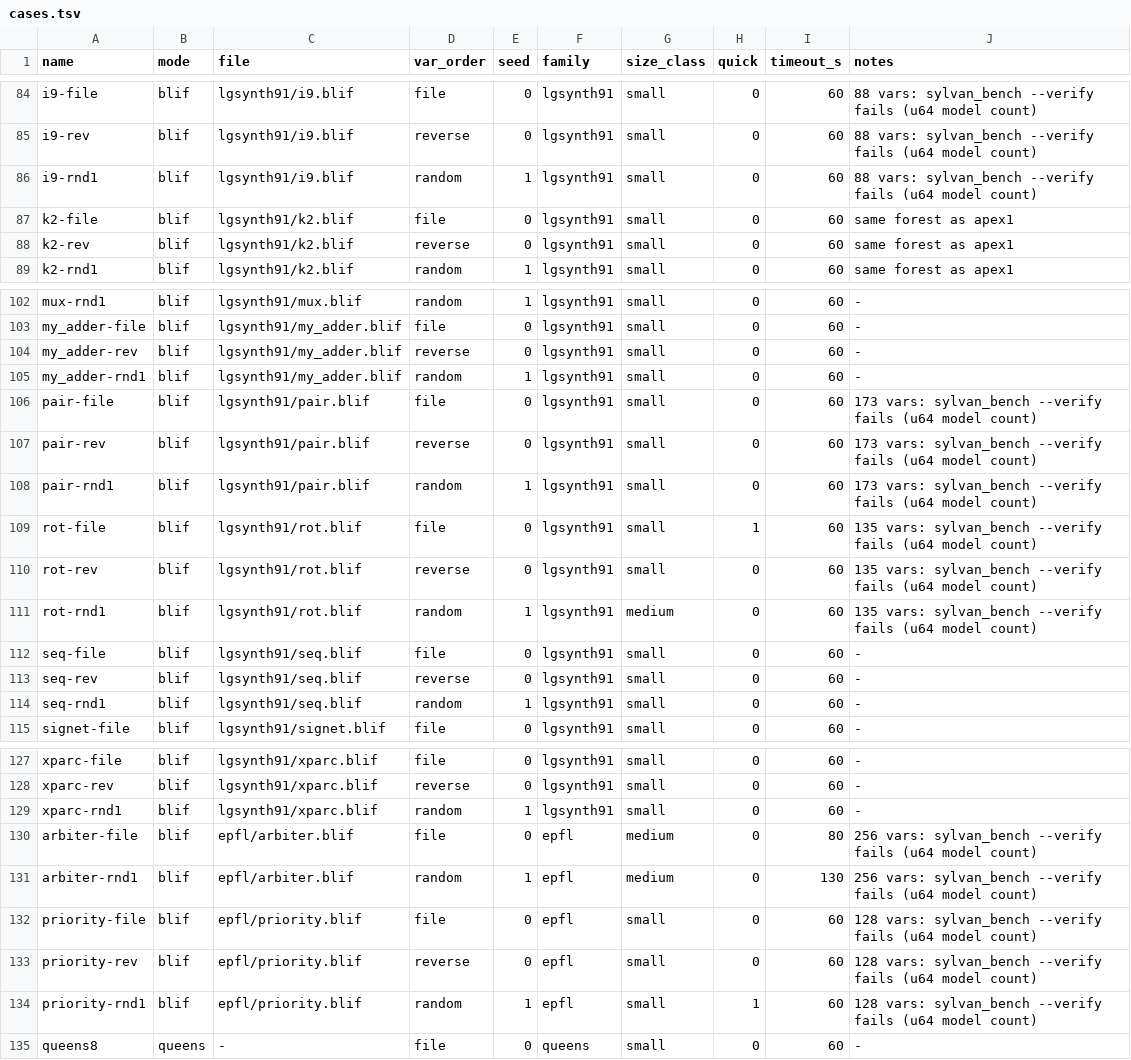
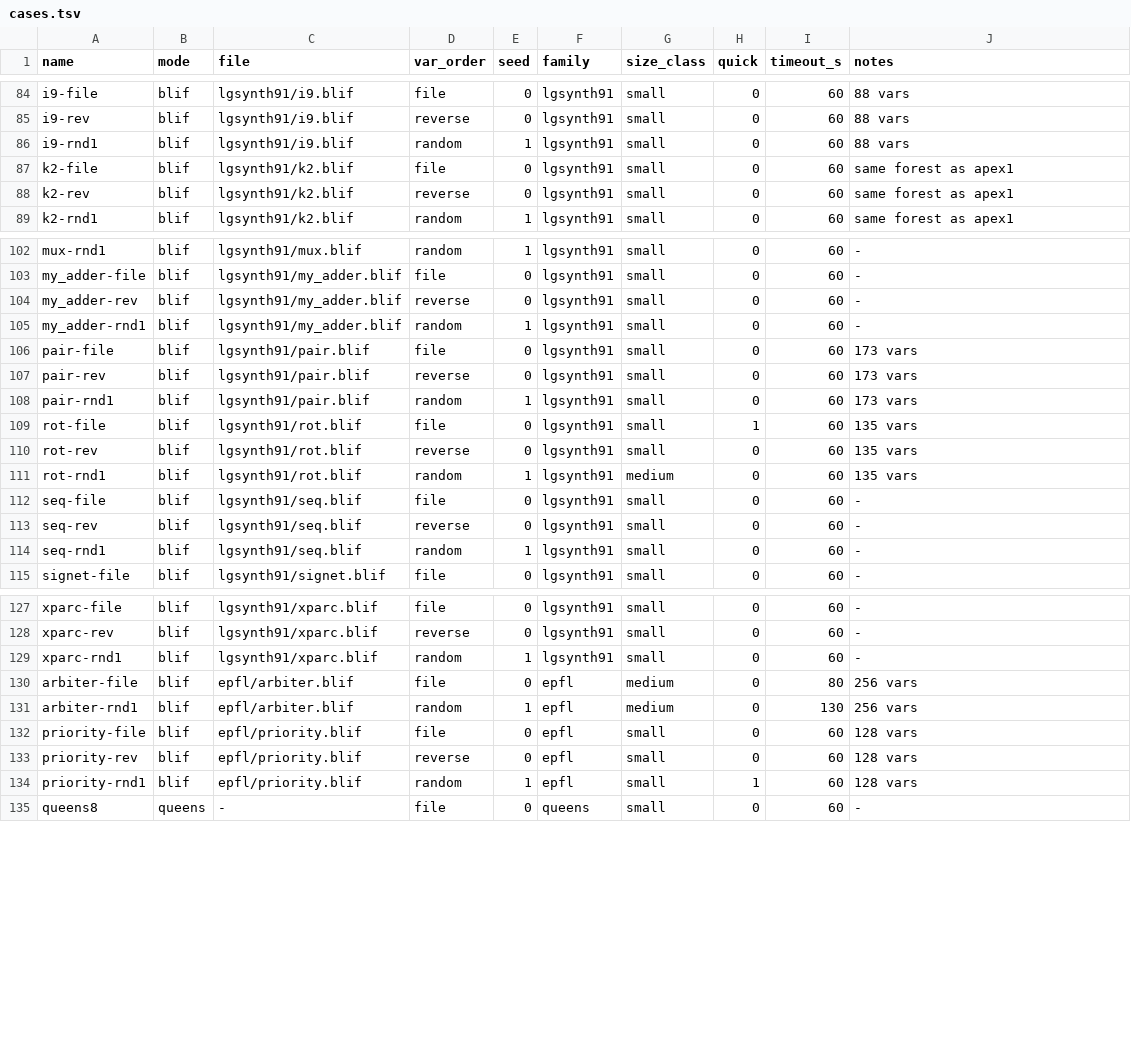
Before and after one commit to trolando/sylvan, a TSV file: benchmark/sift/cases.tsv, drawn as a sheet; only a part is shown, gaps mark what is left out; the diff covers the shown part only; the diff names each change by its address in the sheet, - before the commit and + after, or states it on an @@ line.

Commit message:
Document the verification protocol
Say how each driver checks its model counts (exact where Sylvan's fit,
doubles to 1e-9 relative otherwise, out-of-range counts only matching
themselves) and that only eval_hash is compared across tools. All 60
cases with more than 64 inputs now verify on both tools with equal
hashes, so drop the notes that said sylvan_bench --verify fails on them.

```diff
--- a/benchmark/sift/cases.tsv
+++ b/benchmark/sift/cases.tsv
-J84:J86 (notes): 88 vars: sylvan_bench --verify fails (u64 model count)
+J84:J86 (notes): 88 vars
-J106:J108 (notes): 173 vars: sylvan_bench --verify fails (u64 model count)
+J106:J108 (notes): 173 vars
-J109:J111 (notes): 135 vars: sylvan_bench --verify fails (u64 model count)
+J109:J111 (notes): 135 vars
-J130:J131 (notes): 256 vars: sylvan_bench --verify fails (u64 model count)
+J130:J131 (notes): 256 vars
-J132:J134 (notes): 128 vars: sylvan_bench --verify fails (u64 model count)
+J132:J134 (notes): 128 vars
```
Also changed, not shown: 46 edited cells elsewhere in this file, 1 other file.
